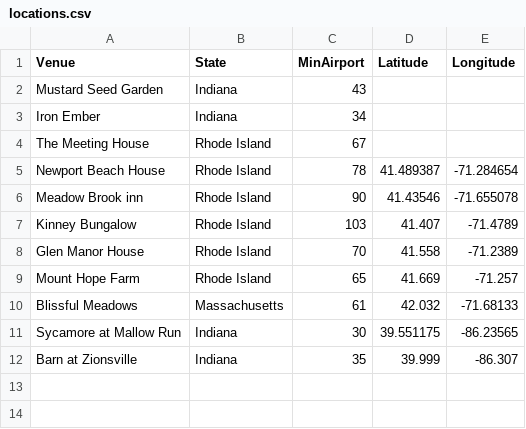
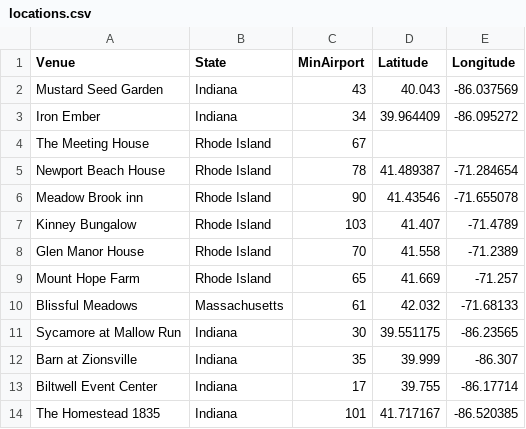
Before and after one commit to spwhite1337/wedding, a CSV file: data/wedding/locations.csv, drawn as a sheet.

```diff
--- a/data/wedding/locations.csv
+++ b/data/wedding/locations.csv
@@ -1,4 +1,4 @@
 Venue,State,MinAirport,Latitude,Longitude
-Mustard Seed Garden,Indiana,43,,
-Iron Ember,Indiana,34,,
+Mustard Seed Garden,Indiana,43,40.043,-86.037569
+Iron Ember,Indiana,34,39.964409,-86.095272
 The Meeting House,Rhode Island,67,,
@@ -12 +12,3 @@ Sycamore at Mallow Run,Indiana,30,39.551175,-86.23565
 Barn at Zionsville,Indiana,35,39.999,-86.307
+Biltwell Event Center,Indiana,17,39.755,-86.17714
+The Homestead 1835,Indiana,101,41.717167,-86.520385
```
Also changed, not shown: data/wedding/availability.csv, 4 other files.
